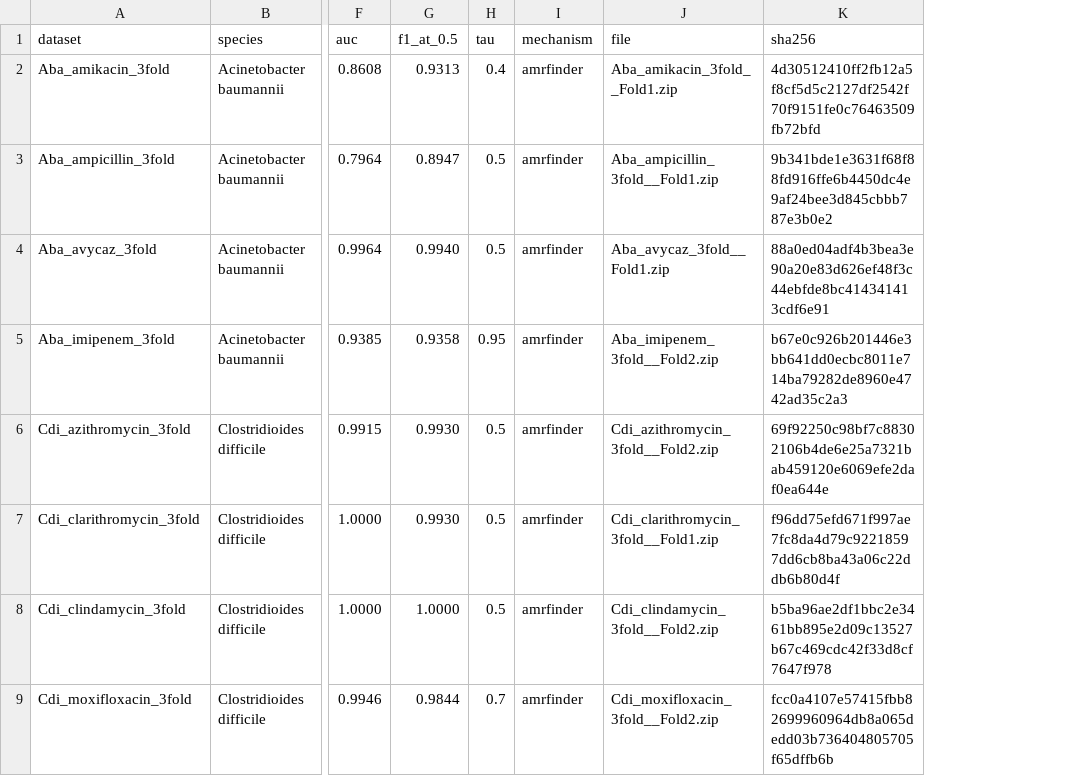
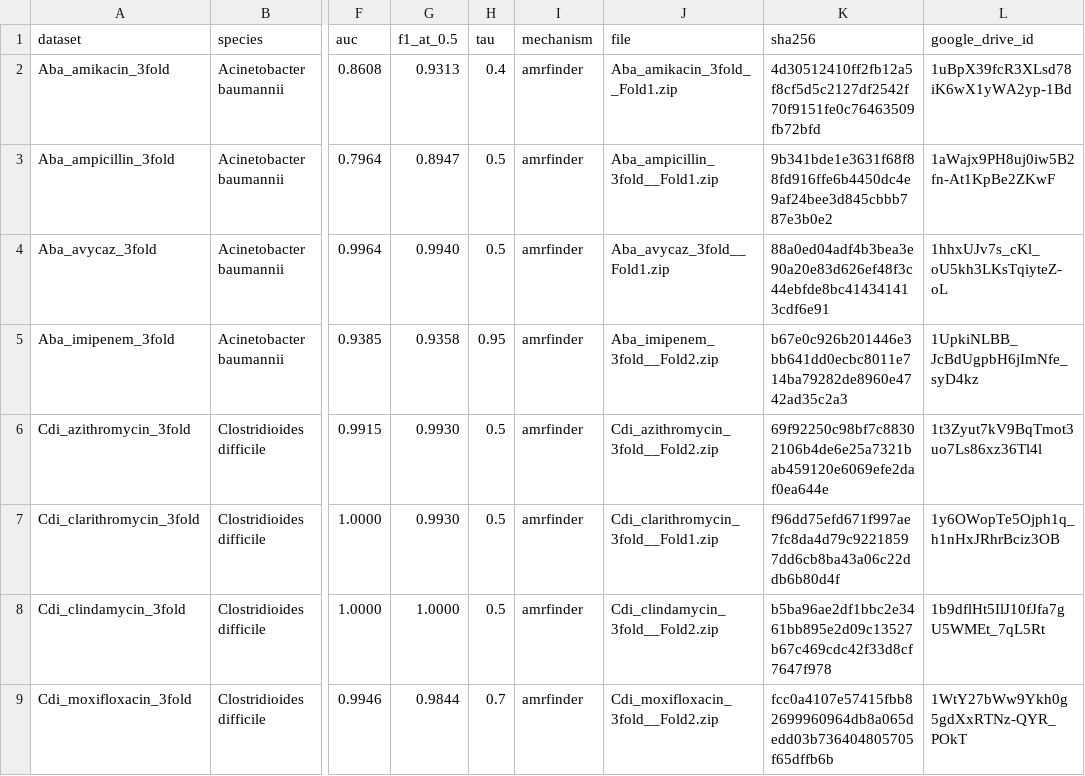
Before and after one commit to liaoherui/StrainAMR, a TSV file: models/manifest.tsv, drawn as a sheet; only a part is shown, gaps mark what is left out; the diff names each change by its address in the sheet, - before the commit and + after, or states it on an @@ line.

Commit message:
Add selective Google Drive model downloads

```diff
--- a/models/manifest.tsv
+++ b/models/manifest.tsv
+column L (google_drive_id), rows 2-9: 1uBpX39fcR3XLsd78iK6wX1yWA2yp-1Bd | 1aWajx9PH8uj0iw5B2fn-At1KpBe2ZKwF | 1hhxUJv7s_cKl_oU5kh3LKsTqiyteZ-oL | 1UpkiNLBB_JcBdUgpbH6jImNfe_syD4kz | 1t3Zyut7kV9BqTmot3uo7Ls86xz36Tl4l | 1y6OWopTe5Ojph1q_h1nHxJRhrBciz3OB | 1b9dflHt5IlJ10fJfa7gU5WMEt_7qL5Rt | 1WtY27bWw9Ykh0g5gdXxRTNz-QYR_POkT
```
Also changed, not shown: 6 other files.
